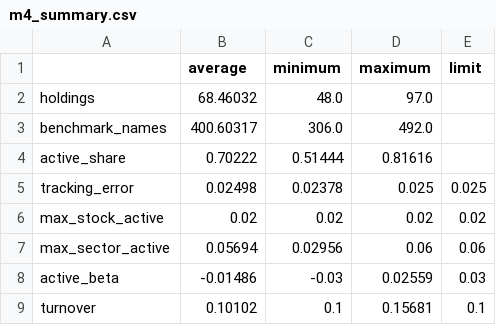
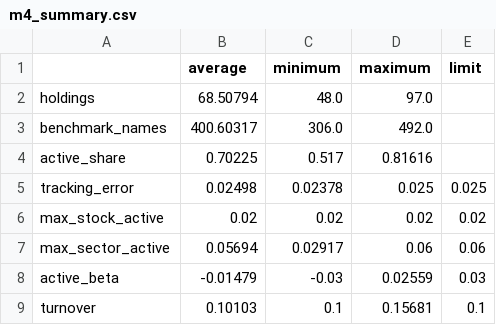
Before and after one commit to DarrenChee8/Systematic-Equity-, a CSV file: reports/m4_summary.csv, drawn as a sheet.

```diff
--- a/reports/m4_summary.csv
+++ b/reports/m4_summary.csv
@@ -1,9 +1,9 @@
 ,average,minimum,maximum,limit
-holdings,68.46032,48.0,97.0,
+holdings,68.50794,48.0,97.0,
 benchmark_names,400.60317,306.0,492.0,
-active_share,0.70222,0.51444,0.81616,
+active_share,0.70225,0.517,0.81616,
 tracking_error,0.02498,0.02378,0.025,0.025
 max_stock_active,0.02,0.02,0.02,0.02
-max_sector_active,0.05694,0.02956,0.06,0.06
-active_beta,-0.01486,-0.03,0.02559,0.03
-turnover,0.10102,0.1,0.15681,0.1
+max_sector_active,0.05694,0.02917,0.06,0.06
+active_beta,-0.01479,-0.03,0.02559,0.03
+turnover,0.10103,0.1,0.15681,0.1
```
Also changed, not shown: reports/m4_diagnostics.csv, reports/m4_latest_holdings.csv, 21 other files.
